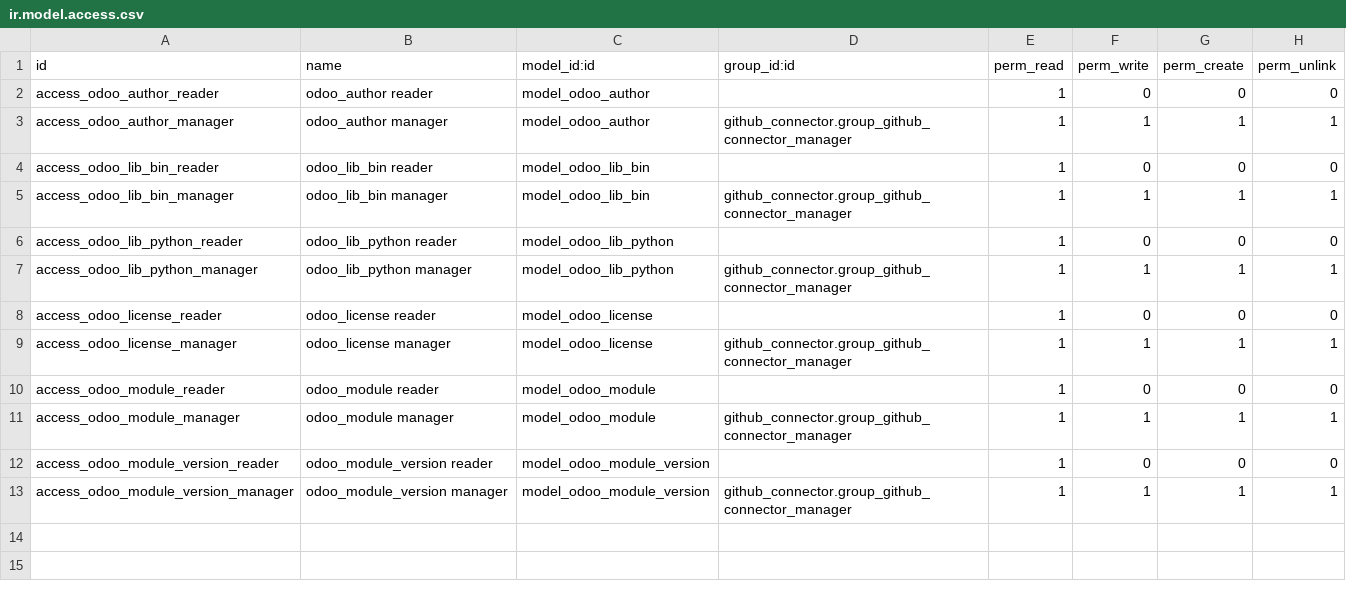
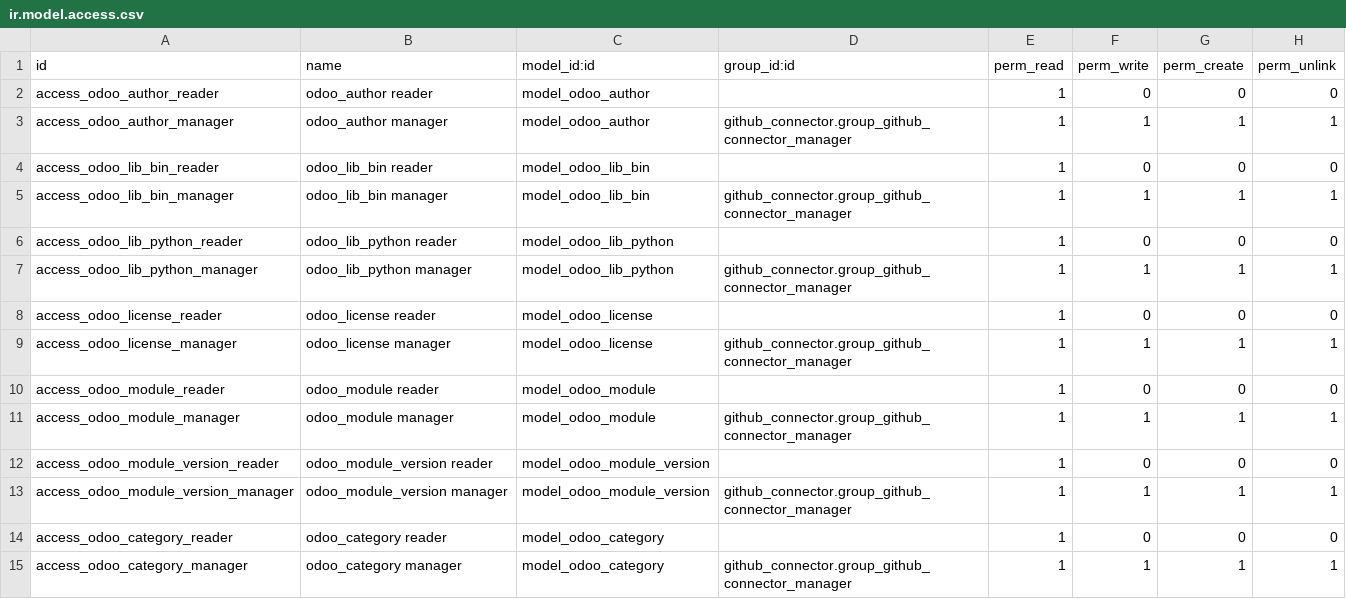
Before and after one commit to OCA/interface-github, a CSV file: github_connector_odoo/security/ir.model.access.csv, drawn as a sheet; the diff names each change by its address in the sheet, - before the commit and + after, or states it on an @@ line.

Commit message:
[ADD] github_connector_odoo: New field category_id (#22)
* [ADD] github_connector_odoo: New field category_id

[IMP] increase version number
[FIX] Lints

* [REF] removed unecessary variables.
[FIX] Lints

* [FIX] corrected version, since this update requires a module upgrade

```diff
--- a/github_connector_odoo/security/ir.model.access.csv
+++ b/github_connector_odoo/security/ir.model.access.csv
+row 14: access_odoo_category_reader | odoo_category reader | model_odoo_category |  | 1 | 0 | 0 | 0
+row 15: access_odoo_category_manager | odoo_category manager | model_odoo_category | github_connector.group_github_connector_manager | 1 | 1 | 1 | 1
```
Also changed, not shown: 6 other files.
